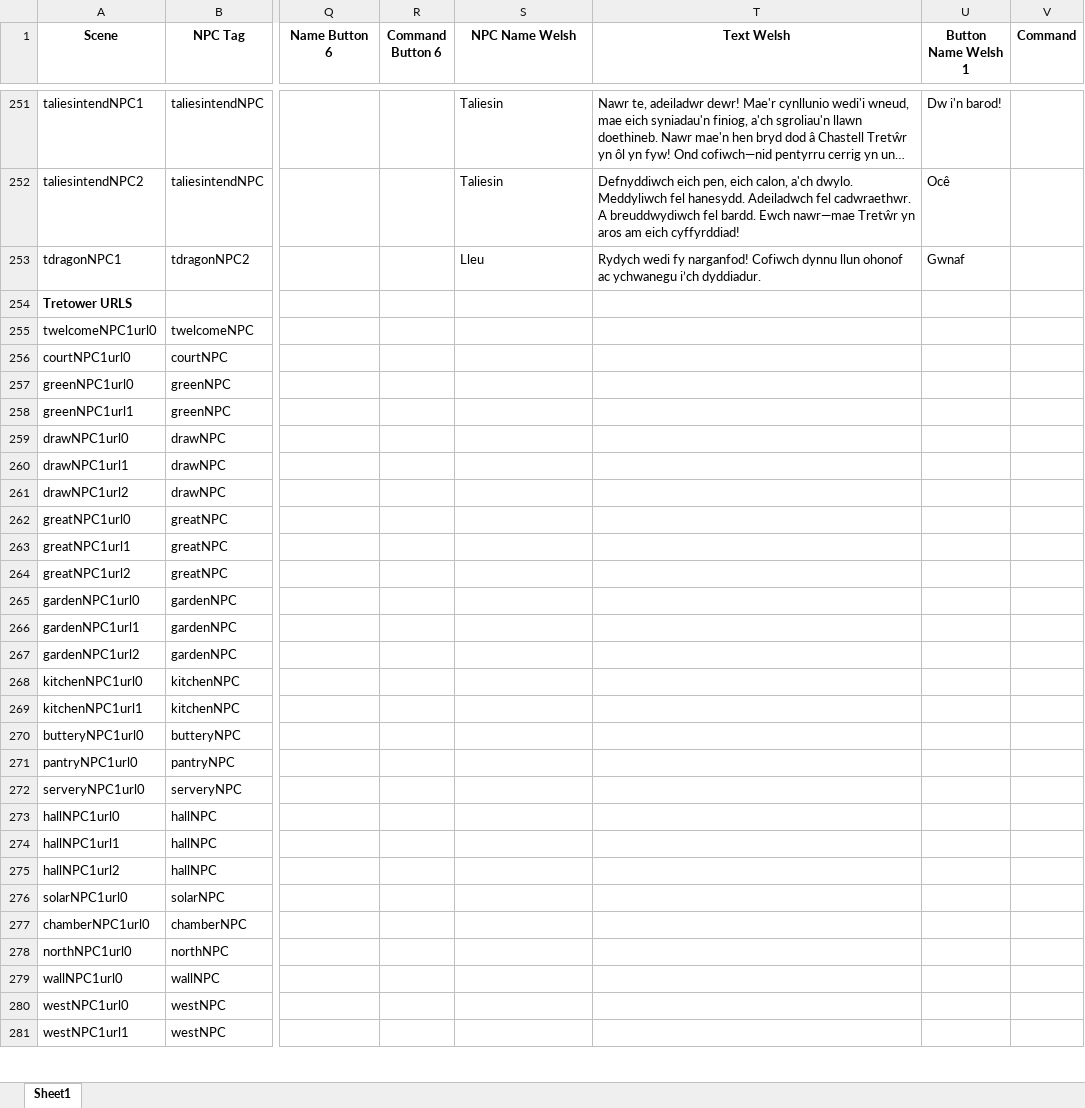
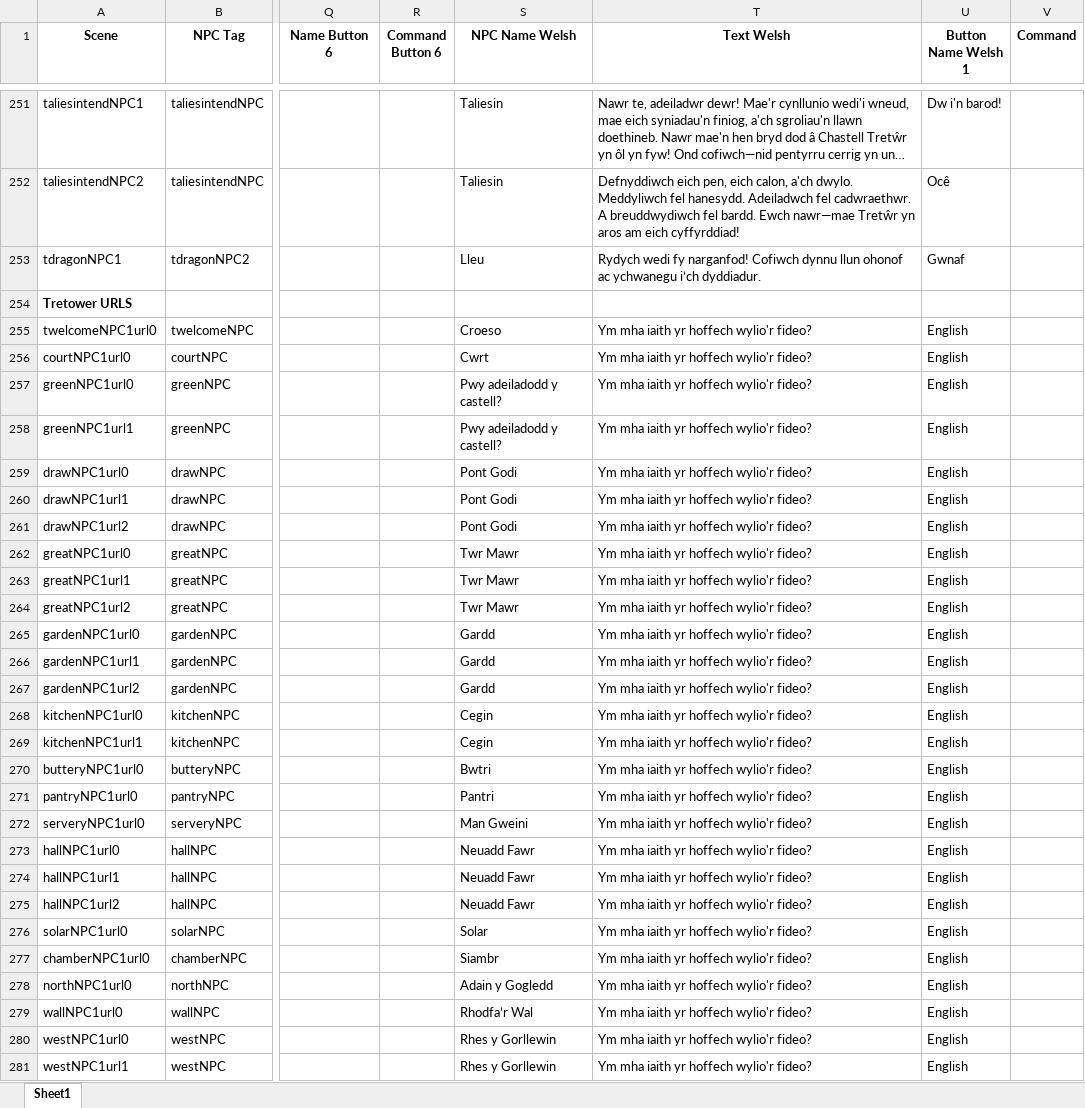
Before and after one commit to BlockBuilderJoe/Cadw-new, an Excel workbook: education/cadw_bp/dialogue/npc.xlsx, sheet Sheet1, drawn as a sheet; only a part is shown, gaps mark what is left out; long unchanged cells end in …; values as stored, in another font and other column widths than the file's, no borders; the diff covers the shown part only; the diff names each change by its address in the sheet, - before the commit and + after, or states it on an @@ line.

Commit message:
Tretower Update
All Welsh (and English) URLs in and working
Last few touches to do and then re-send to Sarah

```diff
--- a/education/cadw_bp/dialogue/npc.xlsx (sheet Sheet1)
+++ b/education/cadw_bp/dialogue/npc.xlsx (sheet Sheet1)
-S255 (NPC Name Welsh): (empty)
+S255 (NPC Name Welsh): Croeso
-T255:T281 (Text Welsh): (empty)
+T255:T281 (Text Welsh): Ym mha iaith yr hoffech wylio'r fideo?
-U255:U281 (Button Name Welsh 1): (empty)
+U255:U281 (Button Name Welsh 1): English
-S256 (NPC Name Welsh): (empty)
+S256 (NPC Name Welsh): Cwrt
-S257:S258 (NPC Name Welsh): (empty)
+S257:S258 (NPC Name Welsh): Pwy adeiladodd y castell?
-S259:S261 (NPC Name Welsh): (empty)
+S259:S261 (NPC Name Welsh): Pont Godi
-S262:S264 (NPC Name Welsh): (empty)
+S262:S264 (NPC Name Welsh): Twr Mawr
-S265:S267 (NPC Name Welsh): (empty)
+S265:S267 (NPC Name Welsh): Gardd
-S268:S269 (NPC Name Welsh): (empty)
+S268:S269 (NPC Name Welsh): Cegin
-S270 (NPC Name Welsh): (empty)
+S270 (NPC Name Welsh): Bwtri
-S271 (NPC Name Welsh): (empty)
+S271 (NPC Name Welsh): Pantri
-S272 (NPC Name Welsh): (empty)
+S272 (NPC Name Welsh): Man Gweini
-S273:S275 (NPC Name Welsh): (empty)
+S273:S275 (NPC Name Welsh): Neuadd Fawr
-S276 (NPC Name Welsh): (empty)
+S276 (NPC Name Welsh): Solar
-S277 (NPC Name Welsh): (empty)
+S277 (NPC Name Welsh): Siambr
-S278 (NPC Name Welsh): (empty)
+S278 (NPC Name Welsh): Adain y Gogledd
-S279 (NPC Name Welsh): (empty)
+S279 (NPC Name Welsh): Rhodfa’r Wal
-S280:S281 (NPC Name Welsh): (empty)
+S280:S281 (NPC Name Welsh): Rhes y Gorllewin
```
Also changed, not shown: 30 edited cells elsewhere in this sheet, 24 other files.
